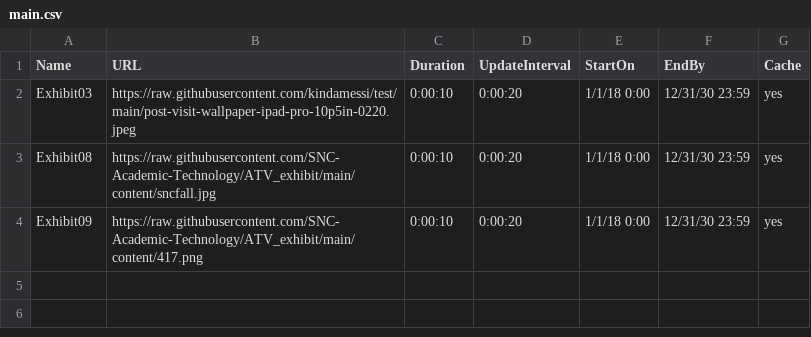
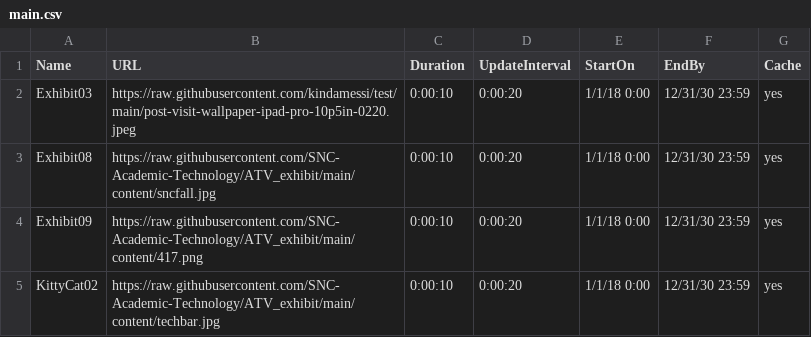
Before and after one commit to SNC-Academic-Technology/ATV_exhibit, a CSV file: main.csv, drawn as a sheet; the diff names each change by its address in the sheet, - before the commit and + after, or states it on an @@ line.

Commit message:
Update main.csv

```diff
--- a/main.csv
+++ b/main.csv
+row 5: KittyCat02 | https://raw.githubusercontent.com/SNC-Academic-Technology/ATV_exhibit/main/content/techbar.jpg | 0:00:10 | 0:00:20 | 1/1/18 0:00 | 12/31/30 23:59 | yes
```
